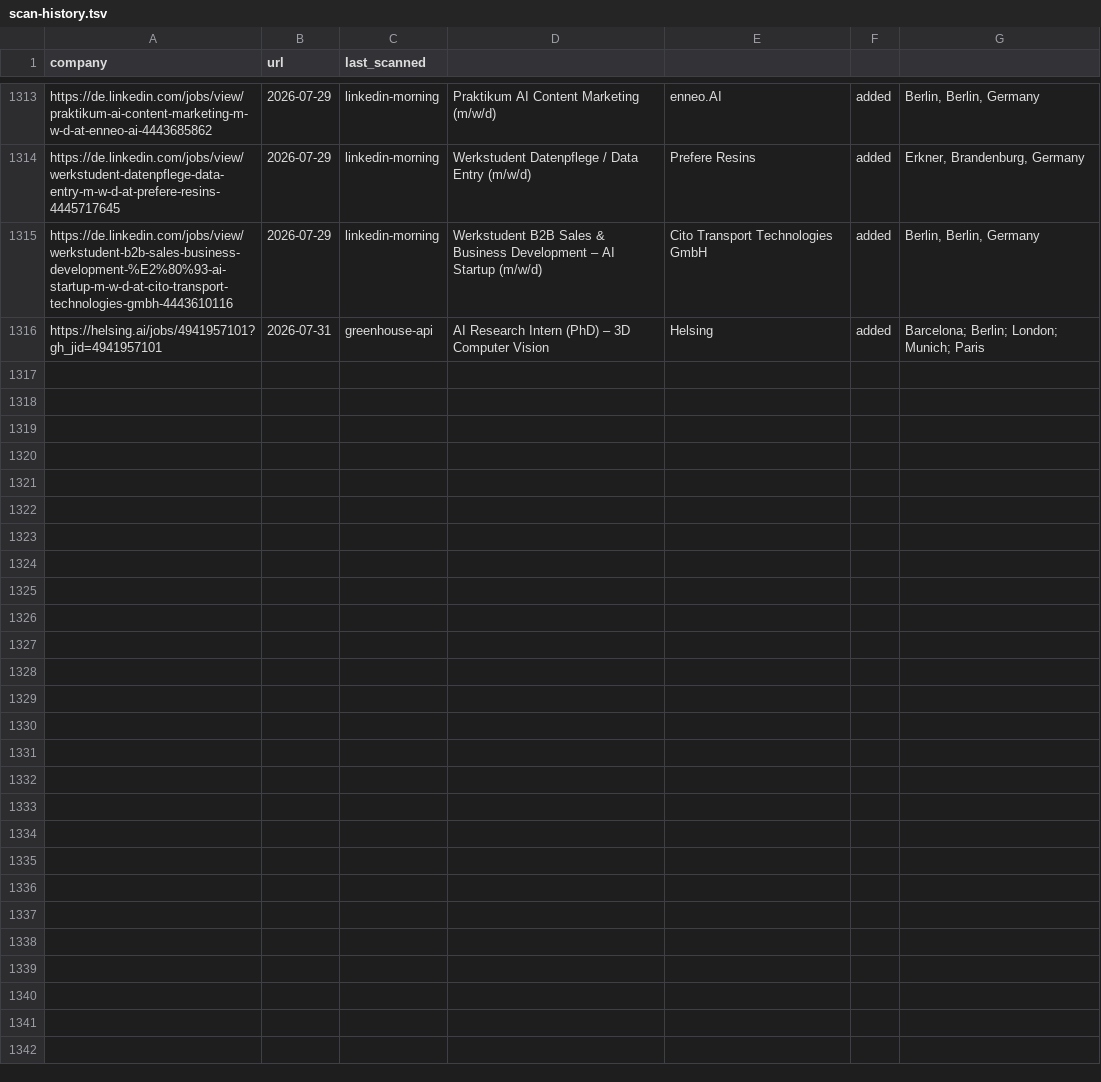
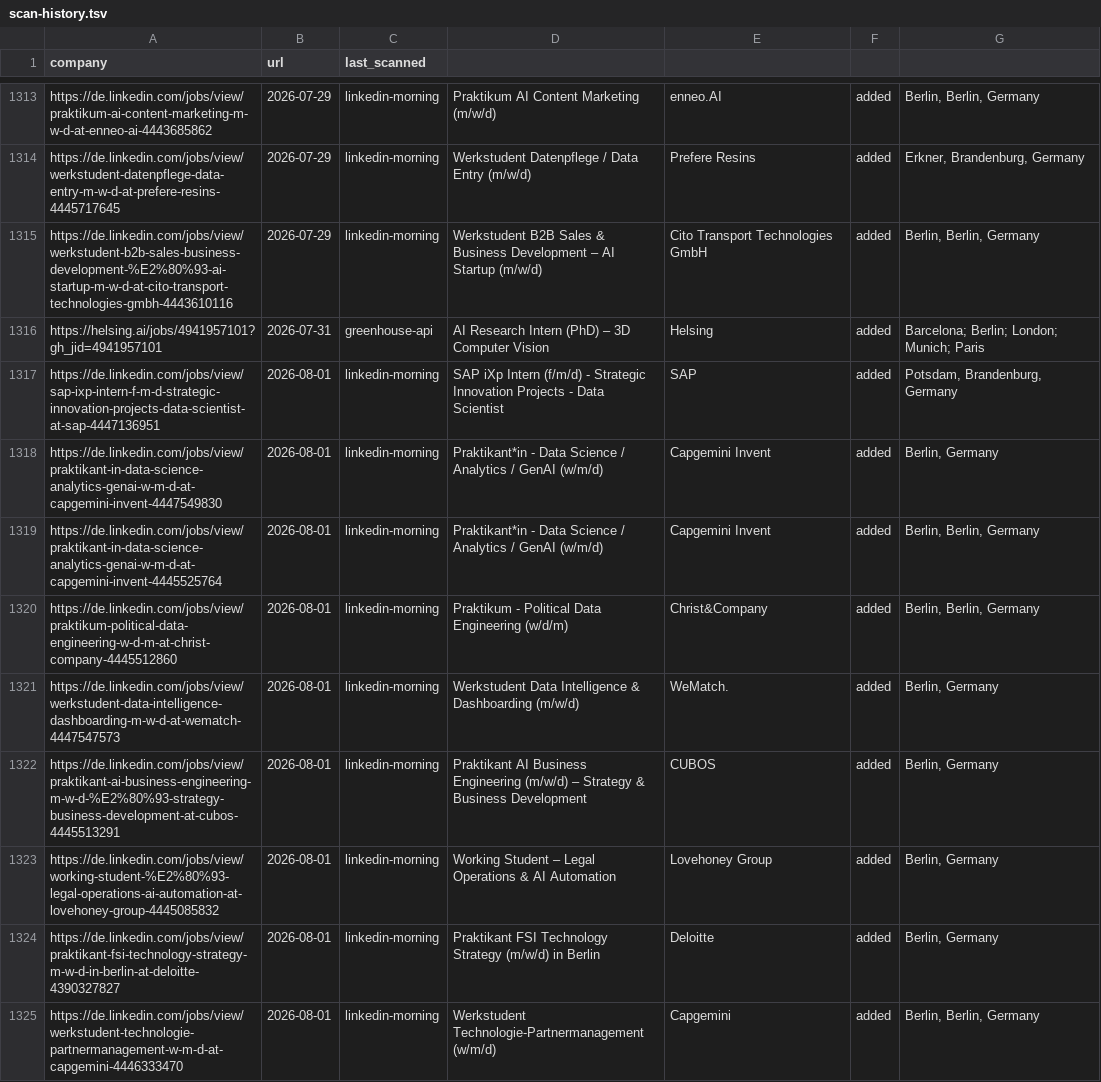
Before and after one commit to Avijeettelkar1/career-ops, a TSV file: data/scan-history.tsv, drawn as a sheet; only a part is shown, gaps mark what is left out; the diff names each change by its address in the sheet, - before the commit and + after, or states it on an @@ line.

```diff
--- a/data/scan-history.tsv
+++ b/data/scan-history.tsv
+row 1317: https://de.linkedin.com/jobs/view/sap-ixp-intern-f-m-d-strategic-innovation-projects-data-scientist-at-sap-4447136951 | 2026-08-01 | linkedin-morning | SAP iXp Intern (f/m/d) - Strategic Innovation Projects - Data Scientist | SAP | added | Potsdam, Brandenburg, Germany
+row 1318: https://de.linkedin.com/jobs/view/praktikant-in-data-science-analytics-genai-w-m-d-at-capgemini-invent-4447549830 | 2026-08-01 | linkedin-morning | Praktikant*in - Data Science / Analytics / GenAI (w/m/d) | Capgemini Invent | added | Berlin, Germany
+row 1319: https://de.linkedin.com/jobs/view/praktikant-in-data-science-analytics-genai-w-m-d-at-capgemini-invent-4445525764 | 2026-08-01 | linkedin-morning | Praktikant*in - Data Science / Analytics / GenAI (w/m/d) | Capgemini Invent | added | Berlin, Berlin, Germany
+row 1320: https://de.linkedin.com/jobs/view/praktikum-political-data-engineering-w-d-m-at-christ-company-4445512860 | 2026-08-01 | linkedin-morning | Praktikum - Political Data Engineering (w/d/m) | Christ&Company | added | Berlin, Berlin, Germany
+row 1321: https://de.linkedin.com/jobs/view/werkstudent-data-intelligence-dashboarding-m-w-d-at-wematch-4447547573 | 2026-08-01 | linkedin-morning | Werkstudent Data Intelligence & Dashboarding (m/w/d) | WeMatch. | added | Berlin, Germany
+row 1322: https://de.linkedin.com/jobs/view/praktikant-ai-business-engineering-m-w-d-%E2%80%93-strategy-business-development-at-cubos-4445513291 | 2026-08-01 | linkedin-morning | Praktikant AI Business Engineering (m/w/d) – Strategy & Business Development | CUBOS | added | Berlin, Germany
+row 1323: https://de.linkedin.com/jobs/view/working-student-%E2%80%93-legal-operations-ai-automation-at-lovehoney-group-4445085832 | 2026-08-01 | linkedin-morning | Working Student – Legal Operations & AI Automation | Lovehoney Group | added | Berlin, Germany
+row 1324: https://de.linkedin.com/jobs/view/praktikant-fsi-technology-strategy-m-w-d-in-berlin-at-deloitte-4390327827 | 2026-08-01 | linkedin-morning | Praktikant FSI Technology Strategy (m/w/d) in Berlin | Deloitte | added | Berlin, Germany
+row 1325: https://de.linkedin.com/jobs/view/werkstudent-technologie-partnermanagement-w-m-d-at-capgemini-4446333470 | 2026-08-01 | linkedin-morning | Werkstudent Technologie-Partnermanagement (w/m/d) | Capgemini | added | Berlin, Berlin, Germany
```
Also changed, not shown: 2 other files.
